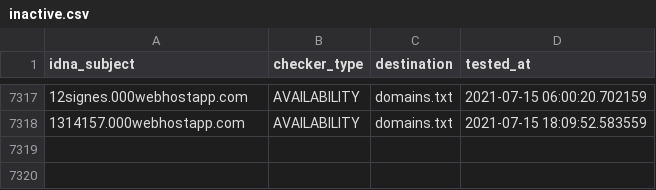
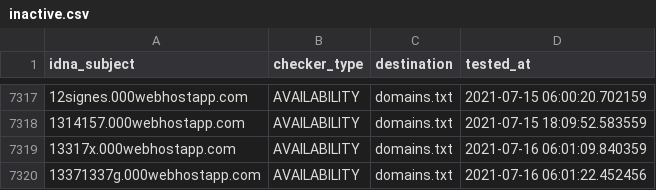
Before and after one commit to mypdns/dead-hosts, a CSV file: .pyfunceble/inactive.csv, drawn as a sheet; only a part is shown, gaps mark what is left out; the diff names each change by its address in the sheet, - before the commit and + after, or states it on an @@ line.

```diff
--- a/.pyfunceble/inactive.csv
+++ b/.pyfunceble/inactive.csv
+row 7319: 13317x.000webhostapp.com | AVAILABILITY | domains.txt | 2021-07-16 06:01:09.840359
+row 7320: 13371337g.000webhostapp.com | AVAILABILITY | domains.txt | 2021-07-16 06:01:22.452456
```
Also changed, not shown: 11 other files.
